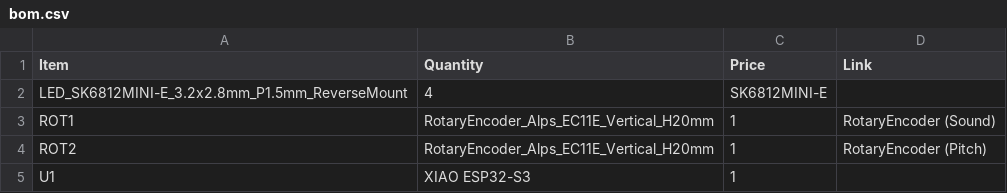
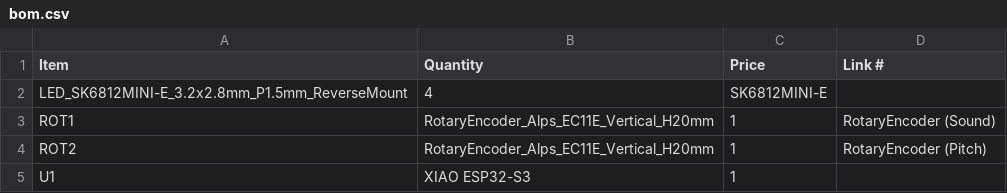
Before and after one commit to AliBara1046/Hack-Club-Halftime, a CSV file: bom.csv, drawn as a sheet.

Commit message:
Fix BOM formatting and remove extra characters

```diff
--- a/bom.csv
+++ b/bom.csv
@@ -1,2 +1,2 @@
-Item ,Quantity ,Price ,Link
+Item ,Quantity ,Price ,Link #
 LED_SK6812MINI-E_3.2x2.8mm_P1.5mm_ReverseMount,4,SK6812MINI-E,
```
